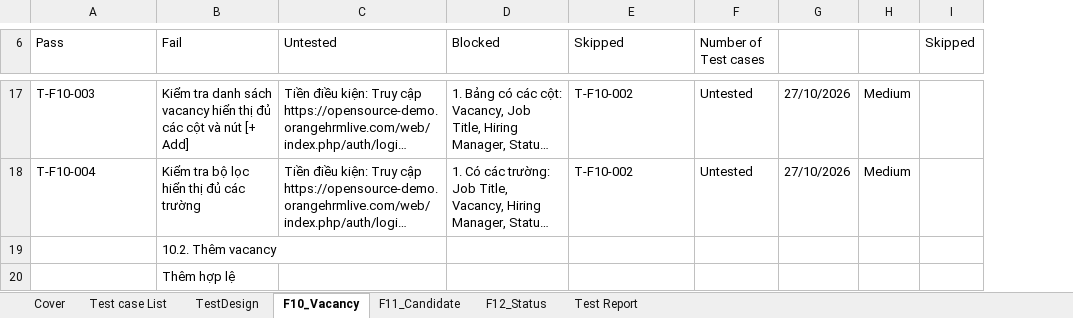
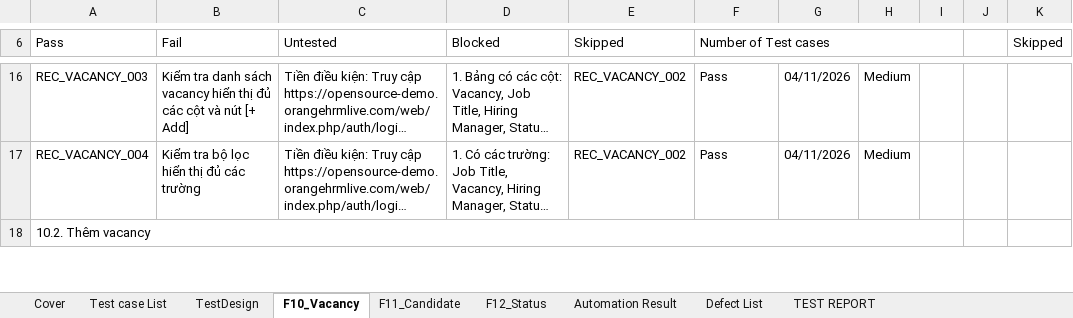
Before and after one commit to VyThanhNgo/Group10_OrangeHRM, an Excel workbook: Group10_23130342_HuynhThiNgocTran.xlsx, sheet F10_Vacancy, drawn as a sheet; only a part is shown, gaps mark what is left out; long unchanged cells end in …; values as stored, in another font and other column widths than the file's, no cell formats; conditional formats not drawn; removed rows and columns are numbered as before the commit, all else as after; the diff covers the shown part only; the diff names each change by its address in the sheet, - before the commit and + after, or states it on an @@ line.

```diff
--- a/Group10_23130342_HuynhThiNgocTran.xlsx (sheet F10_Vacancy)
+++ b/Group10_23130342_HuynhThiNgocTran.xlsx (sheet F10_Vacancy)
-sheet tab: Test Report
+sheet tab: Automation Result
+sheet tab: Defect List
+sheet tab: TEST REPORT
-column G, rows 17-18: 27/10/2026 | 27/10/2026
+column G, rows 16-17: 04/11/2026 | 04/11/2026
+column I, empty
+column J, empty
+F6:I6 merged
-A16 (Pass): T-F10-003
+A16 (Pass): REC_VACANCY_003
-E16:E17 (Skipped): T-F10-002
+E16:E17 (Skipped): REC_VACANCY_002
-F16:F17 (Number of Test cases): Untested
+F16:F17 (Number of Test cases): Pass
-A17 (Pass): T-F10-004
+A17 (Pass): REC_VACANCY_004
-row 19:  | 10.2. Thêm vacancy
-row 20:  | Thêm hợp lệ
+row 18: 10.2. Thêm vacancy
```
Also changed, not shown: 12 added rows, 16 removed rows, 100 edited cells and merged cells elsewhere in this sheet, sheet F11_Candidate, sheet F12_Status, sheet Automation Result, sheet TestDesign, sheet Cover, sheet Test case List, cell formats, formulas that keep their value, 1 other file.
